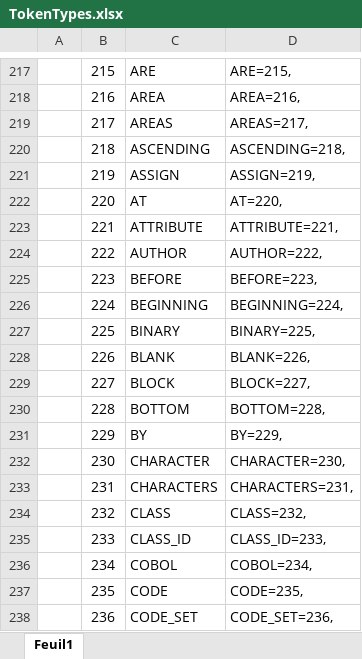
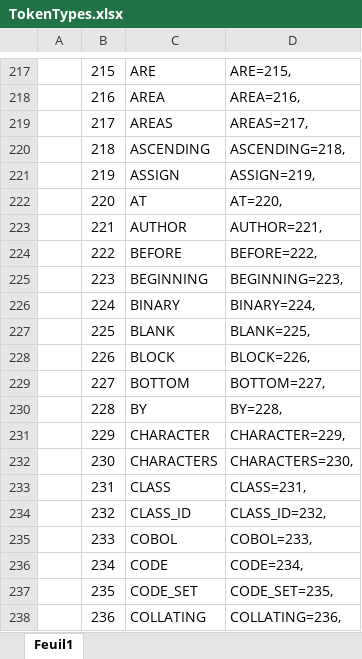
Before and after one commit to TypeCobolTeam/TypeCobol, an Excel workbook: TypeCobol.Grammar/Grammars/Cobol/TokenTypes.xlsx, sheet Feuil1, drawn as a sheet; only a part is shown, gaps mark what is left out; values as stored, in another font and other column widths than the file's, no borders; conditional formats not drawn; the diff covers the shown part only; the diff names each change by its address in the sheet, - before the commit and + after, or states it on an @@ line.

Commit message:
#578, remove ATTRIBUTE Token, add predicate in XML Context

```diff
--- a/TypeCobol.Grammar/Grammars/Cobol/TokenTypes.xlsx (sheet Feuil1)
+++ b/TypeCobol.Grammar/Grammars/Cobol/TokenTypes.xlsx (sheet Feuil1)
-C223: ATTRIBUTE
+C223: AUTHOR
-D223: ATTRIBUTE=221,
+D223: AUTHOR=221,
-C224: AUTHOR
+C224: BEFORE
-D224: AUTHOR=222,
+D224: BEFORE=222,
-C225: BEFORE
+C225: BEGINNING
-D225: BEFORE=223,
+D225: BEGINNING=223,
-C226: BEGINNING
+C226: BINARY
-D226: BEGINNING=224,
+D226: BINARY=224,
-C227: BINARY
+C227: BLANK
-D227: BINARY=225,
+D227: BLANK=225,
-C228: BLANK
+C228: BLOCK
-D228: BLANK=226,
+D228: BLOCK=226,
-C229: BLOCK
+C229: BOTTOM
-D229: BLOCK=227,
+D229: BOTTOM=227,
-C230: BOTTOM
+C230: BY
-D230: BOTTOM=228,
+D230: BY=228,
-C231: BY
+C231: CHARACTER
-D231: BY=229,
+D231: CHARACTER=229,
-C232: CHARACTER
+C232: CHARACTERS
-D232: CHARACTER=230,
+D232: CHARACTERS=230,
-C233: CHARACTERS
+C233: CLASS
-D233: CHARACTERS=231,
+D233: CLASS=231,
-C234: CLASS
+C234: CLASS_ID
-D234: CLASS=232,
+D234: CLASS_ID=232,
-C235: CLASS_ID
+C235: COBOL
-D235: CLASS_ID=233,
+D235: COBOL=233,
-C236: COBOL
+C236: CODE
-D236: COBOL=234,
+D236: CODE=234,
-C237: CODE
+C237: CODE_SET
-D237: CODE=235,
+D237: CODE_SET=235,
-C238: CODE_SET
+C238: COLLATING
-D238: CODE_SET=236,
+D238: COLLATING=236,
```
Also changed, not shown: 1 removed row and 440 edited cells elsewhere in this sheet, 5 other files.
